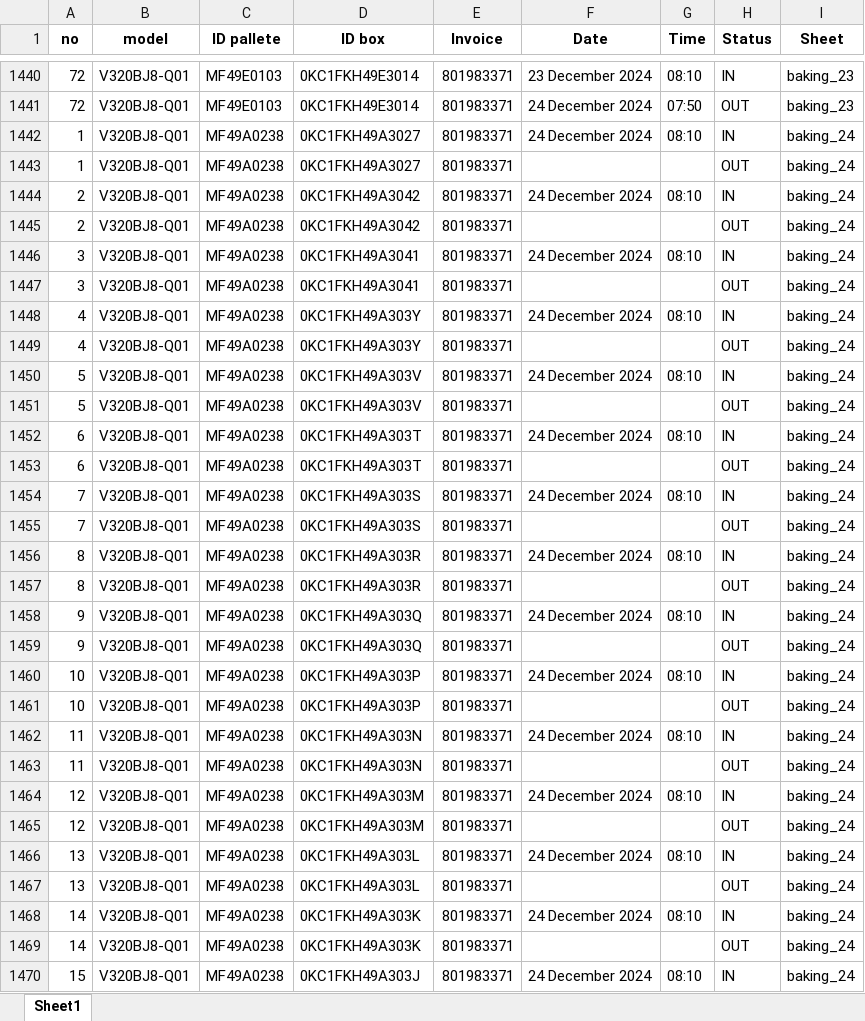
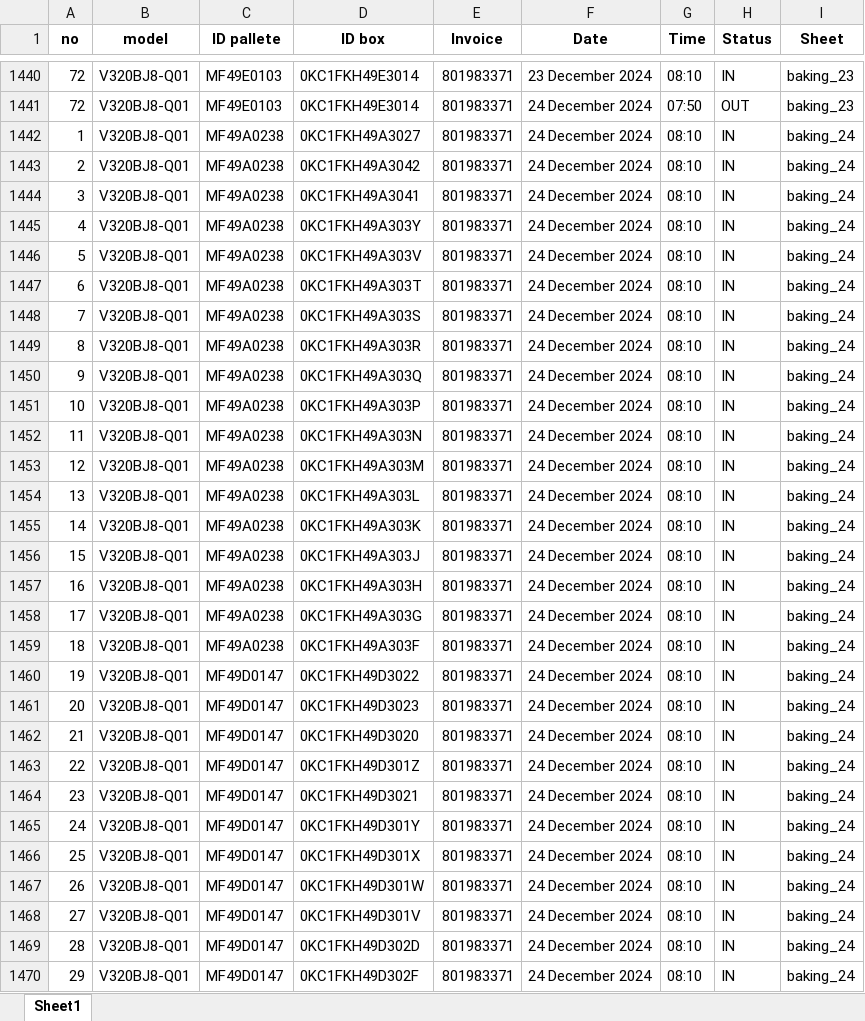
Before and after one commit to yosepsalmana/mivt_baking, an Excel workbook: Dataset/cleaned/final_data.xlsx, sheet Sheet1, drawn as a sheet; only a part is shown, gaps mark what is left out; the shorter side is filled out with more unchanged rows; values as stored, in another font and other column widths than the file's, no borders; the diff covers the shown part only; the diff names each change by its address in the sheet, - before the commit and + after, or states it on an @@ line.

```diff
--- a/Dataset/cleaned/final_data.xlsx (sheet Sheet1)
+++ b/Dataset/cleaned/final_data.xlsx (sheet Sheet1)
-row 1443: 1 | V320BJ8-Q01 | MF49A0238 | 0KC1FKH49A3027 | 801983371 |  |  | OUT | baking_24
-row 1445: 2 | V320BJ8-Q01 | MF49A0238 | 0KC1FKH49A3042 | 801983371 |  |  | OUT | baking_24
-row 1447: 3 | V320BJ8-Q01 | MF49A0238 | 0KC1FKH49A3041 | 801983371 |  |  | OUT | baking_24
-row 1449: 4 | V320BJ8-Q01 | MF49A0238 | 0KC1FKH49A303Y | 801983371 |  |  | OUT | baking_24
-row 1451: 5 | V320BJ8-Q01 | MF49A0238 | 0KC1FKH49A303V | 801983371 |  |  | OUT | baking_24
-row 1453: 6 | V320BJ8-Q01 | MF49A0238 | 0KC1FKH49A303T | 801983371 |  |  | OUT | baking_24
-row 1455: 7 | V320BJ8-Q01 | MF49A0238 | 0KC1FKH49A303S | 801983371 |  |  | OUT | baking_24
-row 1457: 8 | V320BJ8-Q01 | MF49A0238 | 0KC1FKH49A303R | 801983371 |  |  | OUT | baking_24
-row 1459: 9 | V320BJ8-Q01 | MF49A0238 | 0KC1FKH49A303Q | 801983371 |  |  | OUT | baking_24
-row 1461: 10 | V320BJ8-Q01 | MF49A0238 | 0KC1FKH49A303P | 801983371 |  |  | OUT | baking_24
-row 1463: 11 | V320BJ8-Q01 | MF49A0238 | 0KC1FKH49A303N | 801983371 |  |  | OUT | baking_24
-row 1465: 12 | V320BJ8-Q01 | MF49A0238 | 0KC1FKH49A303M | 801983371 |  |  | OUT | baking_24
-row 1467: 13 | V320BJ8-Q01 | MF49A0238 | 0KC1FKH49A303L | 801983371 |  |  | OUT | baking_24
-row 1469: 14 | V320BJ8-Q01 | MF49A0238 | 0KC1FKH49A303K | 801983371 |  |  | OUT | baking_24
```
Also changed, not shown: 58 removed rows elsewhere in this sheet, 1 other file.
